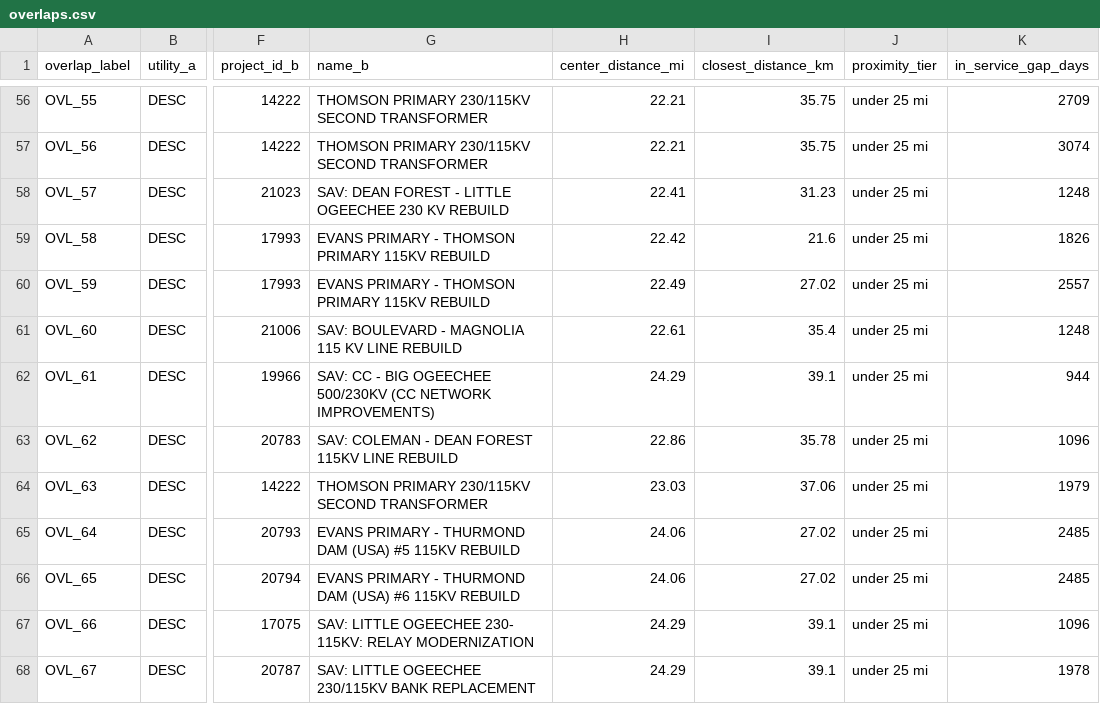
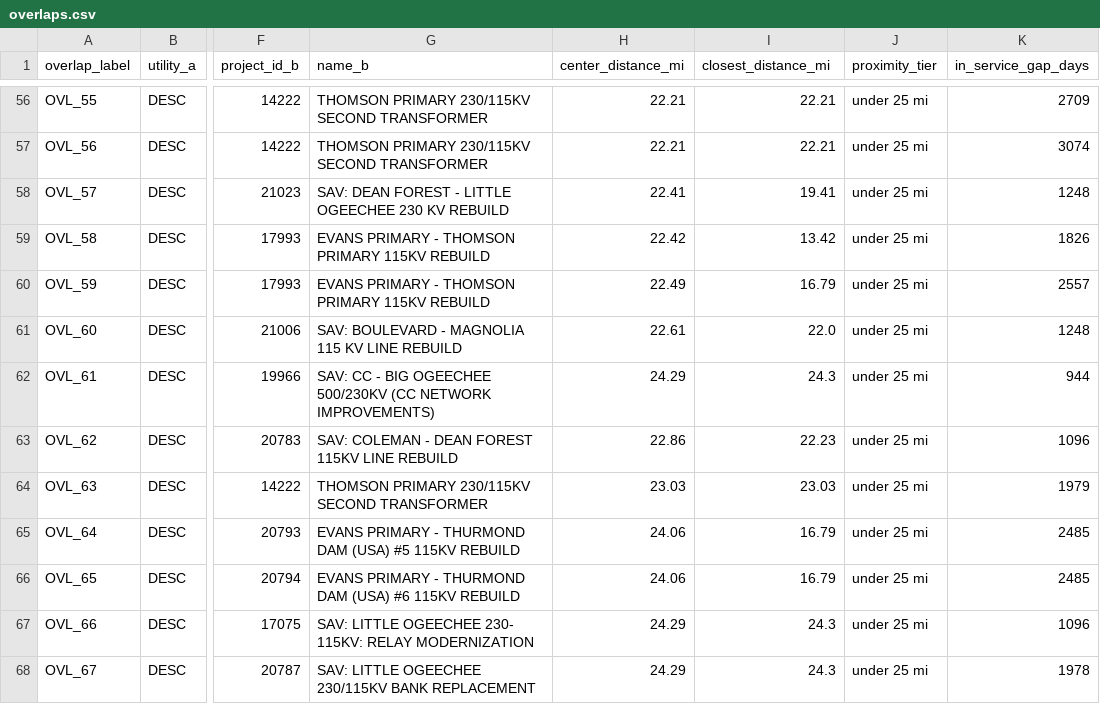
Before and after one commit to CR1SI/StreetVision, a CSV file: backend/data/processed/overlaps.csv, drawn as a sheet; only a part is shown, gaps mark what is left out; the diff covers the shown part only; the diff names each change by its address in the sheet, - before the commit and + after, or states it on an @@ line.

```diff
--- a/backend/data/processed/overlaps.csv
+++ b/backend/data/processed/overlaps.csv
-I1: closest_distance_km
+I1: closest_distance_mi
-I56:I57 (closest_distance_mi): 35.75
+I56:I57 (closest_distance_mi): 22.21
-I58 (closest_distance_mi): 31.23
+I58 (closest_distance_mi): 19.41
-I59 (closest_distance_mi): 21.6
+I59 (closest_distance_mi): 13.42
-I60 (closest_distance_mi): 27.02
+I60 (closest_distance_mi): 16.79
-I61 (closest_distance_mi): 35.4
+I61 (closest_distance_mi): 22.0
-I62 (closest_distance_mi): 39.1
+I62 (closest_distance_mi): 24.3
-I63 (closest_distance_mi): 35.78
+I63 (closest_distance_mi): 22.23
-I64 (closest_distance_mi): 37.06
+I64 (closest_distance_mi): 23.03
-I65:I66 (closest_distance_mi): 27.02
+I65:I66 (closest_distance_mi): 16.79
-I67:I68 (closest_distance_mi): 39.1
+I67:I68 (closest_distance_mi): 24.3
```
Also changed, not shown: 52 edited cells elsewhere in this file, 52 other files.
